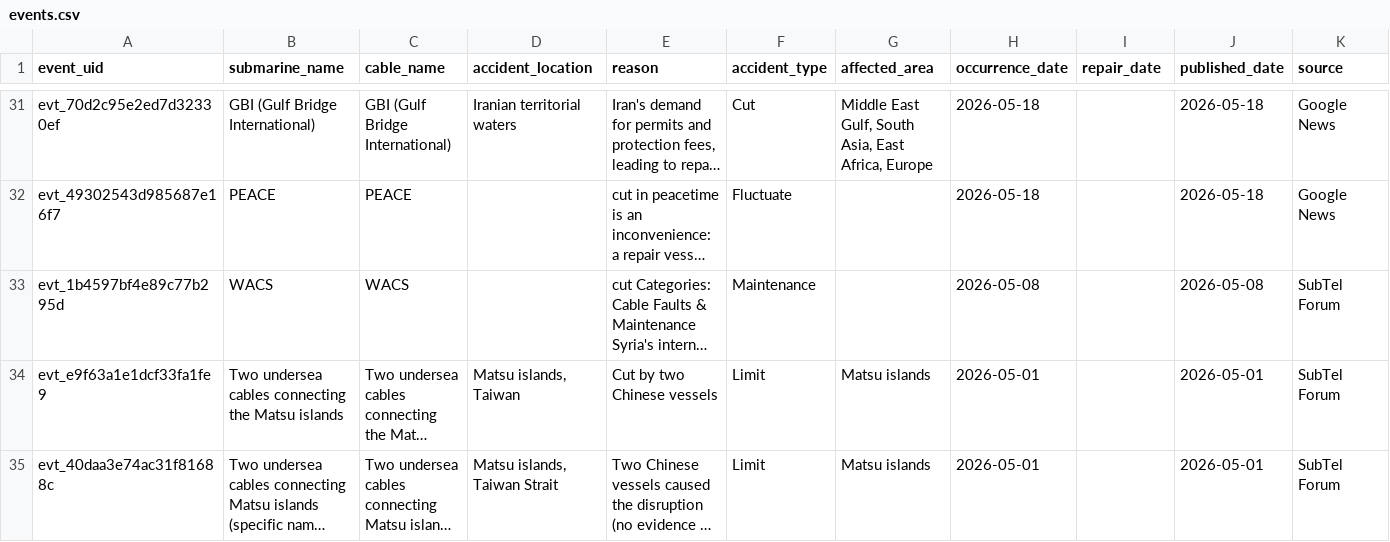
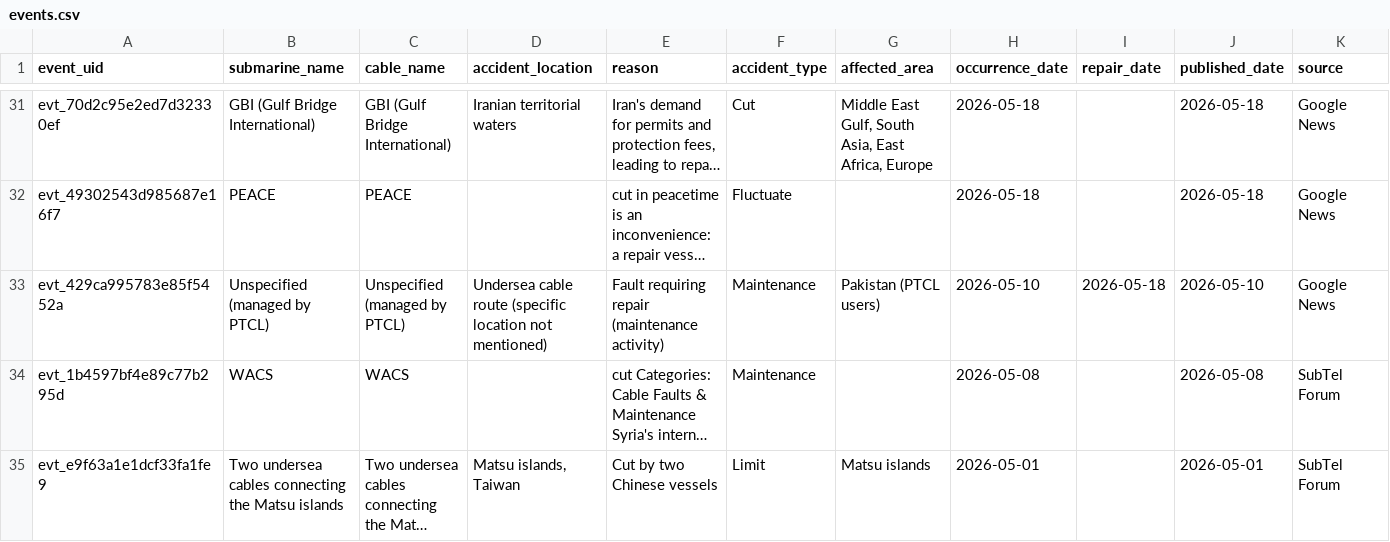
Before and after one commit to li-yang23/submarine-cable-monitor, a CSV file: docs/data/events.csv, drawn as a sheet; only a part is shown, gaps mark what is left out; the shorter side is filled out with more unchanged rows; long unchanged cells end in …; rows hold the shown columns only; the diff covers the shown part only; the diff names each change by its address in the sheet, - before the commit and + after, or states it on an @@ line.

```diff
--- a/docs/data/events.csv
+++ b/docs/data/events.csv
+row 33: evt_429ca995783e85f5452a | Unspecified (managed by PTCL) | Unspecified (managed by PTCL) | Undersea cable route (specific location not mentioned) | Fault requiring repair (maintenance activity) | Maintenance | Pakistan (PTCL users) | 2026-05-10 | 2026-05-18 | 2026-05-10 | Google News
```
Also changed, not shown: 2 added rows elsewhere in this file, 2 other files.
